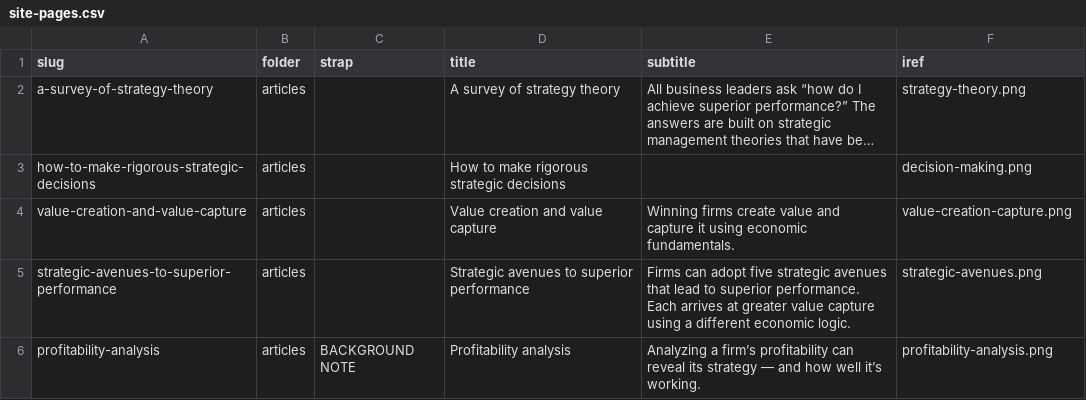
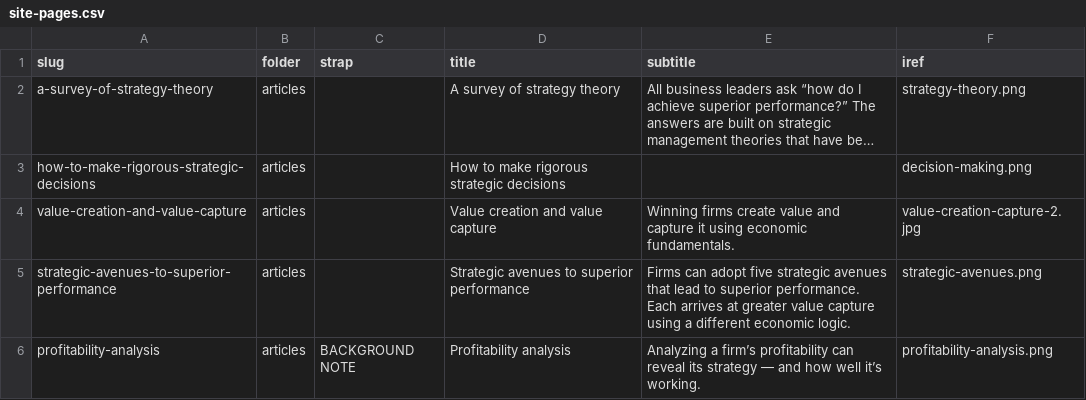
Before and after one commit to stephen-l-jones/stephen-l-jones.github.io, a CSV file: src/lib/site-pages.csv, drawn as a sheet; only a part is shown; long unchanged cells end in …; the diff names each change by its address in the sheet, - before the commit and + after, or states it on an @@ line.

Commit message:
update value creation image

```diff
--- a/src/lib/site-pages.csv
+++ b/src/lib/site-pages.csv
-F4 (iref): value-creation-capture.png
+F4 (iref): value-creation-capture-2.jpg
```
Also changed, not shown: 2 other files.
